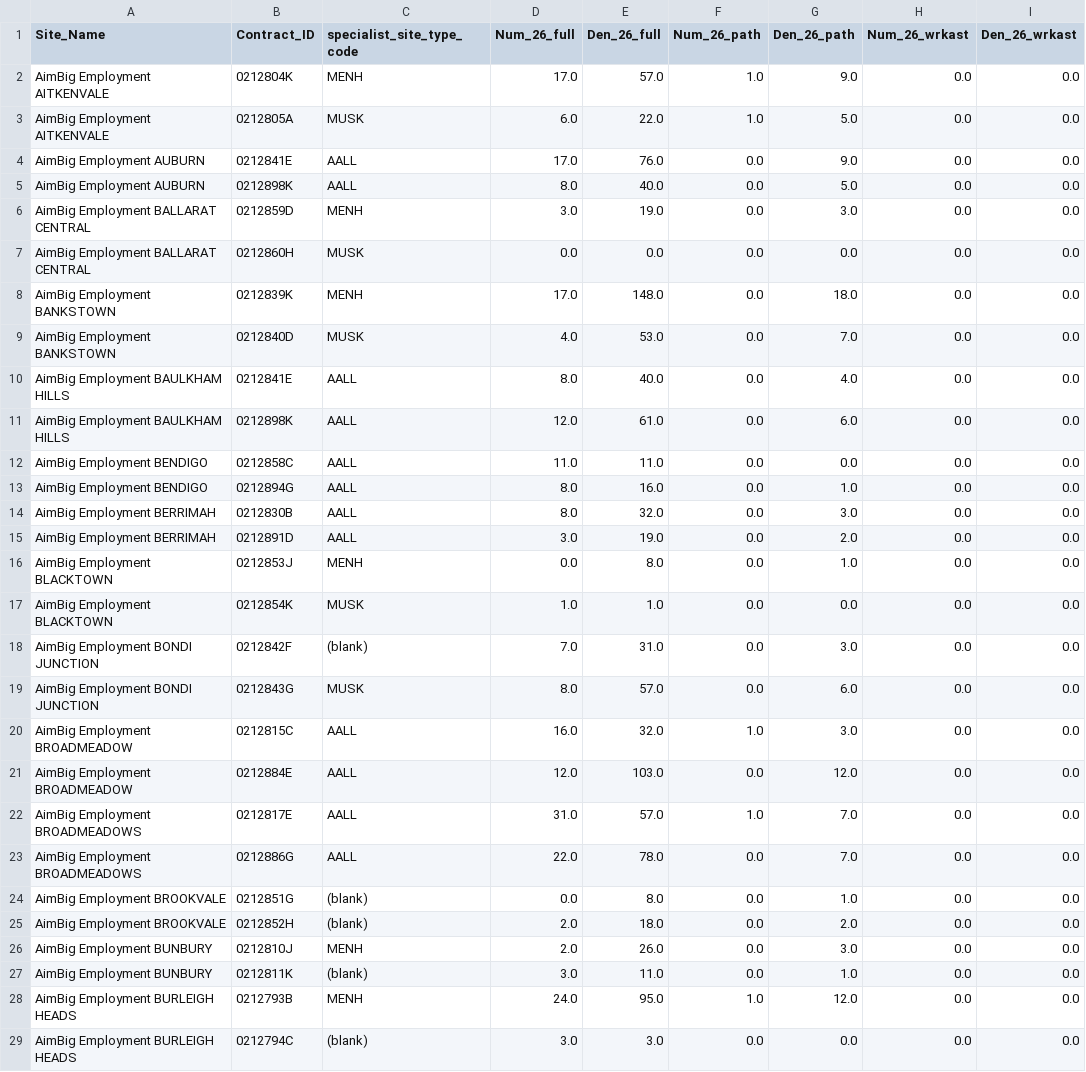
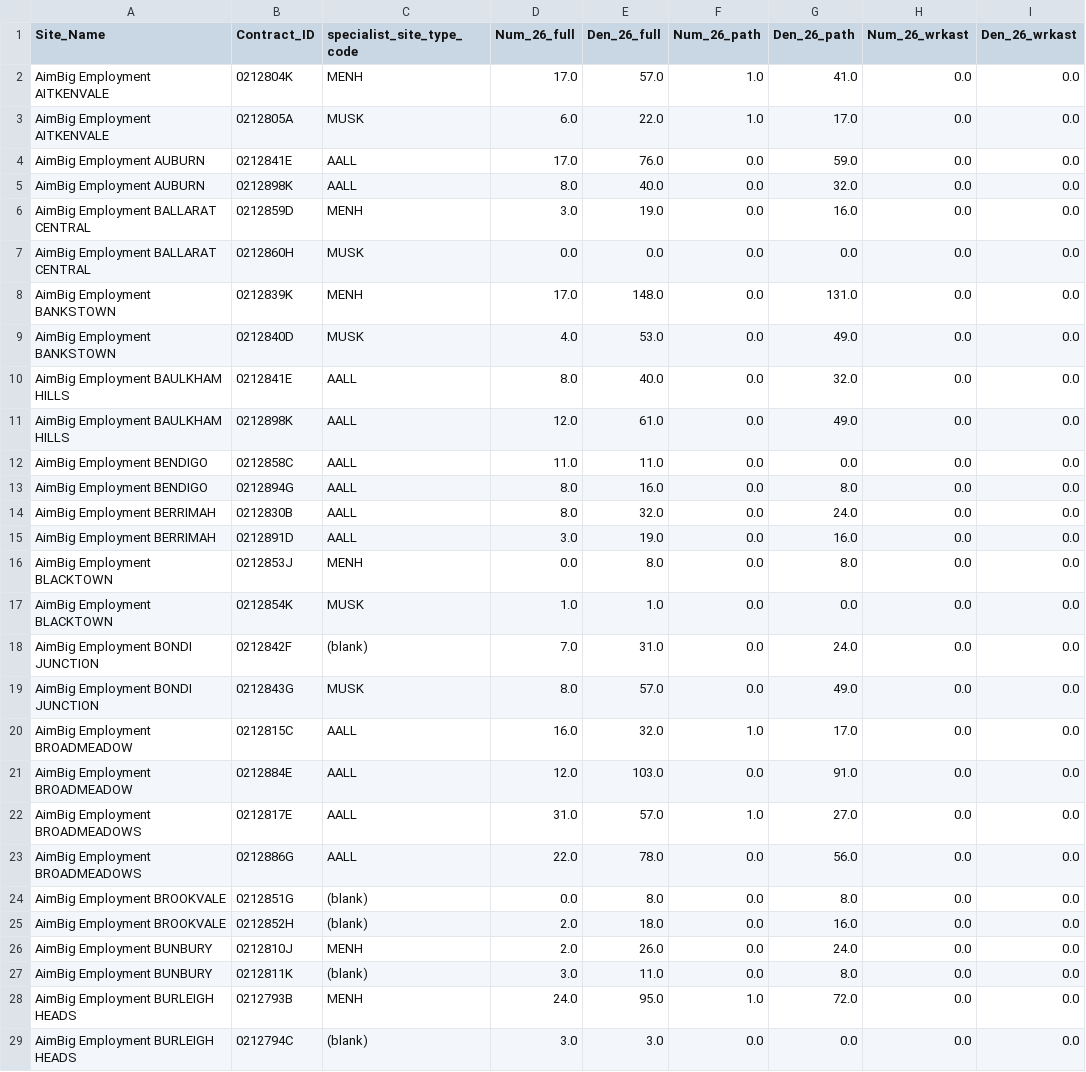
Before and after one commit to amanalo-arriba/star_ratings_new, a CSV file: 26_week_outcomes_sites.csv, drawn as a sheet; only a part is shown; the diff covers the shown part only.

```diff
--- a/26_week_outcomes_sites.csv
+++ b/26_week_outcomes_sites.csv
@@ -1,29 +1,29 @@
 Site_Name,Contract_ID,specialist_site_type_code,Num_26_full,Den_26_full,Num_26_path,Den_26_path,Num_26_wrkast,Den_26_wrkast
-AimBig Employment AITKENVALE,0212804K,MENH,17.0,57.0,1.0,9.0,0.0,0.0
-AimBig Employment AITKENVALE,0212805A,MUSK,6.0,22.0,1.0,5.0,0.0,0.0
-AimBig Employment AUBURN,0212841E,AALL,17.0,76.0,0.0,9.0,0.0,0.0
-AimBig Employment AUBURN,0212898K,AALL,8.0,40.0,0.0,5.0,0.0,0.0
-AimBig Employment BALLARAT CENTRAL,0212859D,MENH,3.0,19.0,0.0,3.0,0.0,0.0
+AimBig Employment AITKENVALE,0212804K,MENH,17.0,57.0,1.0,41.0,0.0,0.0
+AimBig Employment AITKENVALE,0212805A,MUSK,6.0,22.0,1.0,17.0,0.0,0.0
+AimBig Employment AUBURN,0212841E,AALL,17.0,76.0,0.0,59.0,0.0,0.0
+AimBig Employment AUBURN,0212898K,AALL,8.0,40.0,0.0,32.0,0.0,0.0
+AimBig Employment BALLARAT CENTRAL,0212859D,MENH,3.0,19.0,0.0,16.0,0.0,0.0
 AimBig Employment BALLARAT CENTRAL,0212860H,MUSK,0.0,0.0,0.0,0.0,0.0,0.0
-AimBig Employment BANKSTOWN,0212839K,MENH,17.0,148.0,0.0,18.0,0.0,0.0
-AimBig Employment BANKSTOWN,0212840D,MUSK,4.0,53.0,0.0,7.0,0.0,0.0
-AimBig Employment BAULKHAM HILLS,0212841E,AALL,8.0,40.0,0.0,4.0,0.0,0.0
-AimBig Employment BAULKHAM HILLS,0212898K,AALL,12.0,61.0,0.0,6.0,0.0,0.0
+AimBig Employment BANKSTOWN,0212839K,MENH,17.0,148.0,0.0,131.0,0.0,0.0
+AimBig Employment BANKSTOWN,0212840D,MUSK,4.0,53.0,0.0,49.0,0.0,0.0
+AimBig Employment BAULKHAM HILLS,0212841E,AALL,8.0,40.0,0.0,32.0,0.0,0.0
+AimBig Employment BAULKHAM HILLS,0212898K,AALL,12.0,61.0,0.0,49.0,0.0,0.0
 AimBig Employment BENDIGO,0212858C,AALL,11.0,11.0,0.0,0.0,0.0,0.0
-AimBig Employment BENDIGO,0212894G,AALL,8.0,16.0,0.0,1.0,0.0,0.0
-AimBig Employment BERRIMAH,0212830B,AALL,8.0,32.0,0.0,3.0,0.0,0.0
-AimBig Employment BERRIMAH,0212891D,AALL,3.0,19.0,0.0,2.0,0.0,0.0
-AimBig Employment BLACKTOWN,0212853J,MENH,0.0,8.0,0.0,1.0,0.0,0.0
+AimBig Employment BENDIGO,0212894G,AALL,8.0,16.0,0.0,8.0,0.0,0.0
+AimBig Employment BERRIMAH,0212830B,AALL,8.0,32.0,0.0,24.0,0.0,0.0
+AimBig Employment BERRIMAH,0212891D,AALL,3.0,19.0,0.0,16.0,0.0,0.0
+AimBig Employment BLACKTOWN,0212853J,MENH,0.0,8.0,0.0,8.0,0.0,0.0
 AimBig Employment BLACKTOWN,0212854K,MUSK,1.0,1.0,0.0,0.0,0.0,0.0
-AimBig Employment BONDI JUNCTION,0212842F,(blank),7.0,31.0,0.0,3.0,0.0,0.0
-AimBig Employment BONDI JUNCTION,0212843G,MUSK,8.0,57.0,0.0,6.0,0.0,0.0
-AimBig Employment BROADMEADOW,0212815C,AALL,16.0,32.0,1.0,3.0,0.0,0.0
-AimBig Employment BROADMEADOW,0212884E,AALL,12.0,103.0,0.0,12.0,0.0,0.0
-AimBig Employment BROADMEADOWS,0212817E,AALL,31.0,57.0,1.0,7.0,0.0,0.0
-AimBig Employment BROADMEADOWS,0212886G,AALL,22.0,78.0,0.0,7.0,0.0,0.0
-AimBig Employment BROOKVALE,0212851G,(blank),0.0,8.0,0.0,1.0,0.0,0.0
-AimBig Employment BROOKVALE,0212852H,(blank),2.0,18.0,0.0,2.0,0.0,0.0
-AimBig Employment BUNBURY,0212810J,MENH,2.0,26.0,0.0,3.0,0.0,0.0
-AimBig Employment BUNBURY,0212811K,(blank),3.0,11.0,0.0,1.0,0.0,0.0
-AimBig Employment BURLEIGH HEADS,0212793B,MENH,24.0,95.0,1.0,12.0,0.0,0.0
+AimBig Employment BONDI JUNCTION,0212842F,(blank),7.0,31.0,0.0,24.0,0.0,0.0
+AimBig Employment BONDI JUNCTION,0212843G,MUSK,8.0,57.0,0.0,49.0,0.0,0.0
+AimBig Employment BROADMEADOW,0212815C,AALL,16.0,32.0,1.0,17.0,0.0,0.0
+AimBig Employment BROADMEADOW,0212884E,AALL,12.0,103.0,0.0,91.0,0.0,0.0
+AimBig Employment BROADMEADOWS,0212817E,AALL,31.0,57.0,1.0,27.0,0.0,0.0
+AimBig Employment BROADMEADOWS,0212886G,AALL,22.0,78.0,0.0,56.0,0.0,0.0
+AimBig Employment BROOKVALE,0212851G,(blank),0.0,8.0,0.0,8.0,0.0,0.0
+AimBig Employment BROOKVALE,0212852H,(blank),2.0,18.0,0.0,16.0,0.0,0.0
+AimBig Employment BUNBURY,0212810J,MENH,2.0,26.0,0.0,24.0,0.0,0.0
+AimBig Employment BUNBURY,0212811K,(blank),3.0,11.0,0.0,8.0,0.0,0.0
+AimBig Employment BURLEIGH HEADS,0212793B,MENH,24.0,95.0,1.0,72.0,0.0,0.0
 AimBig Employment BURLEIGH HEADS,0212794C,(blank),3.0,3.0,0.0,0.0,0.0,0.0
```
Also changed, not shown: 174 edited cells elsewhere in this file, 13_week_outcomes_sites.csv, 52_week_outcomes_sites.csv, 3 other files.
